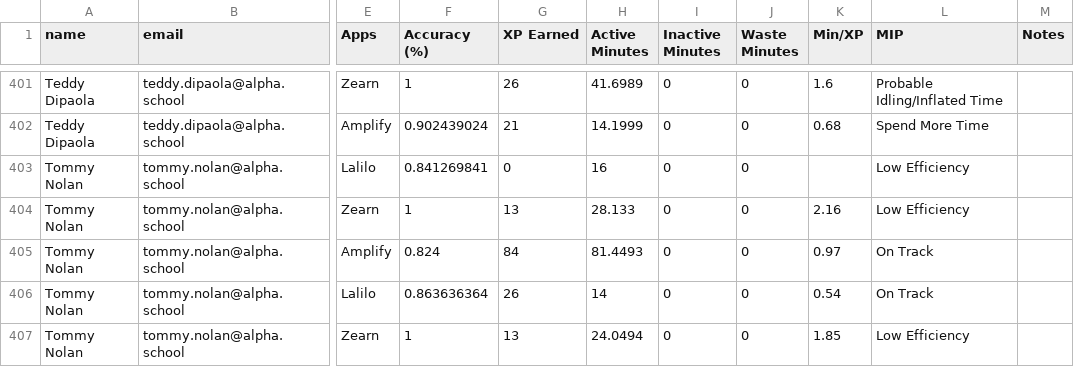
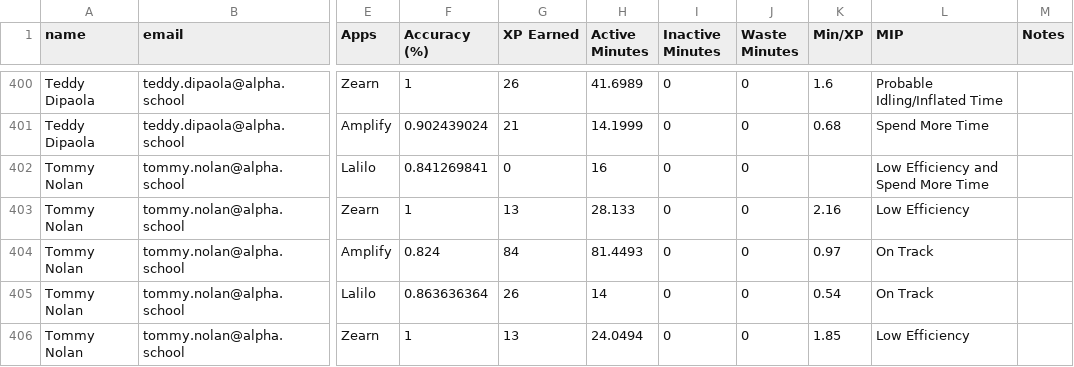
Before and after one commit to Sweety2807/MIP-Dashboard, a CSV file: mip.csv, drawn as a sheet; only a part is shown, gaps mark what is left out; addresses are those after the commit; the diff covers the shown part only; the diff names each change by its address in the sheet, - before the commit and + after, or states it on an @@ line.

```diff
--- a/mip.csv
+++ b/mip.csv
-L402 (MIP): Low Efficiency
+L402 (MIP): Low Efficiency and Spend More Time
```
Also changed, not shown: 1 removed row and 37 edited cells elsewhere in this file.
